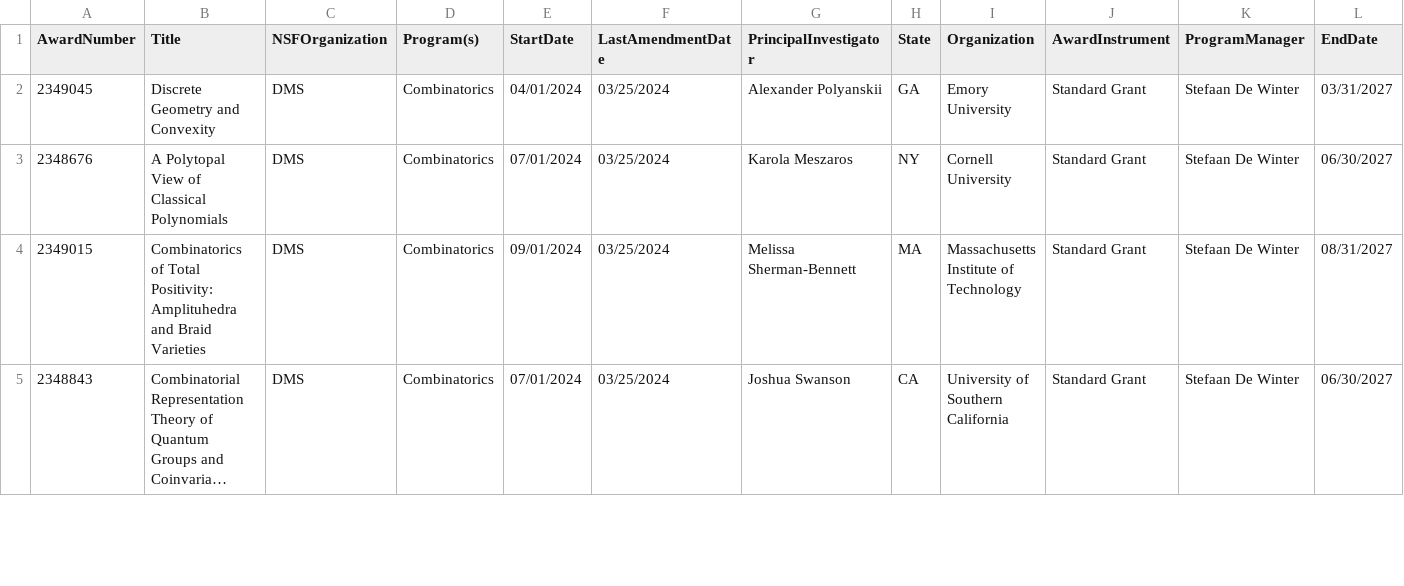
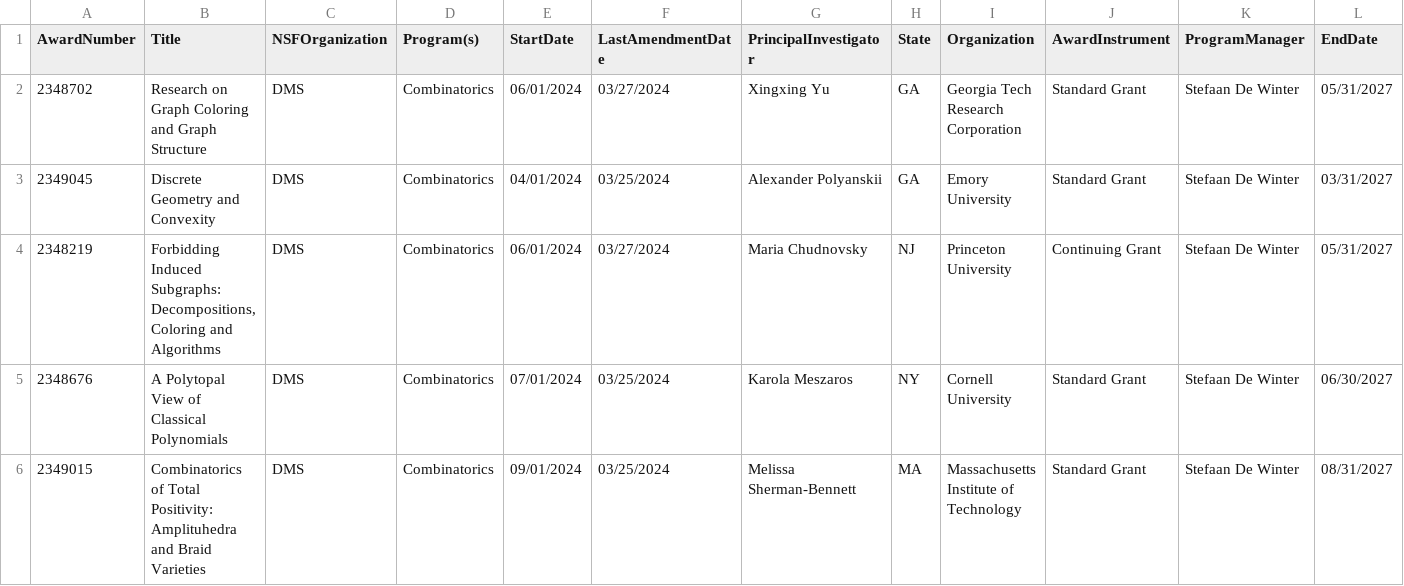
Before and after one commit to lowrank/NSF-DMS-awards, a CSV file: Combinatorics/Awards-Combinatorics-2024.csv, drawn as a sheet; only a part is shown; the shorter side is filled out with more unchanged rows; long unchanged cells end in …; rows hold the shown columns only; the diff names each change by its address in the sheet, - before the commit and + after, or states it on an @@ line.

```diff
--- a/Combinatorics/Awards-Combinatorics-2024.csv
+++ b/Combinatorics/Awards-Combinatorics-2024.csv
+row 2: 2348702 | Research on Graph Coloring and Graph Structure | DMS | Combinatorics | 06/01/2024 | 03/27/2024 | Xingxing Yu | GA | Georgia Tech Research Corporation | Standard Grant | Stefaan De Winter | 05/31/2027
+row 4: 2348219 | Forbidding Induced Subgraphs: Decompositions, Coloring and Algorithms | DMS | Combinatorics | 06/01/2024 | 03/27/2024 | Maria Chudnovsky | NJ | Princeton University | Continuing Grant | Stefaan De Winter | 05/31/2027
```
Also changed, not shown: Algebra-and-Number-Theory/Awards-Algebra-and-Number-Theory-2024.csv, Foundations/Awards-Foundations-2024.csv, 2 other files.
